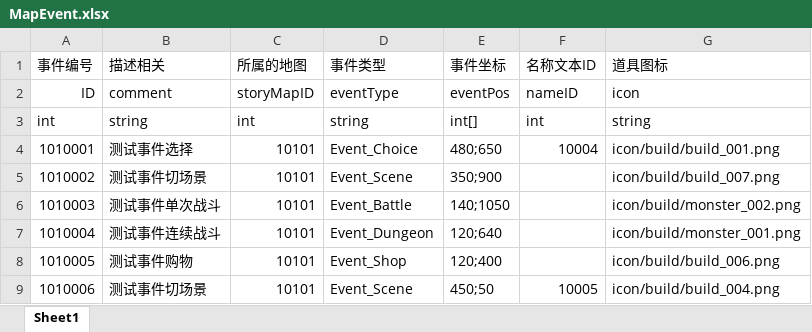
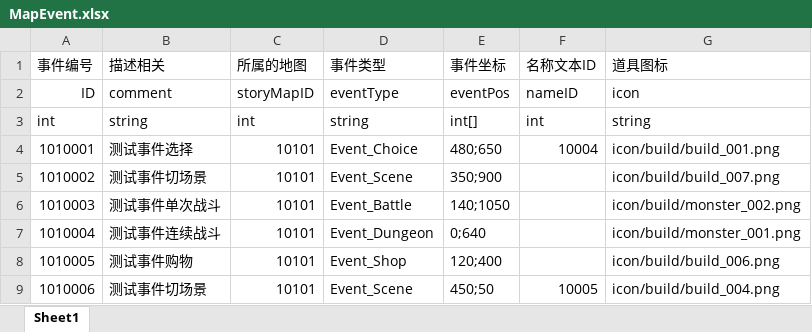
Before and after one commit to liukaibtx168/BishoujoAcademy, an Excel workbook: BishoujoAcademy/Resource/src/excle/MapEvent.xlsx, sheet Sheet1, drawn as a sheet; values as stored, in another font and other column widths than the file's, no borders; the diff names each change by its address in the sheet, - before the commit and + after, or states it on an @@ line.

```diff
--- a/BishoujoAcademy/Resource/src/excle/MapEvent.xlsx (sheet Sheet1)
+++ b/BishoujoAcademy/Resource/src/excle/MapEvent.xlsx (sheet Sheet1)
-E7 (事件坐标): 120;640
+E7 (事件坐标): 0;640
```
Also changed, not shown: 7 other files.
